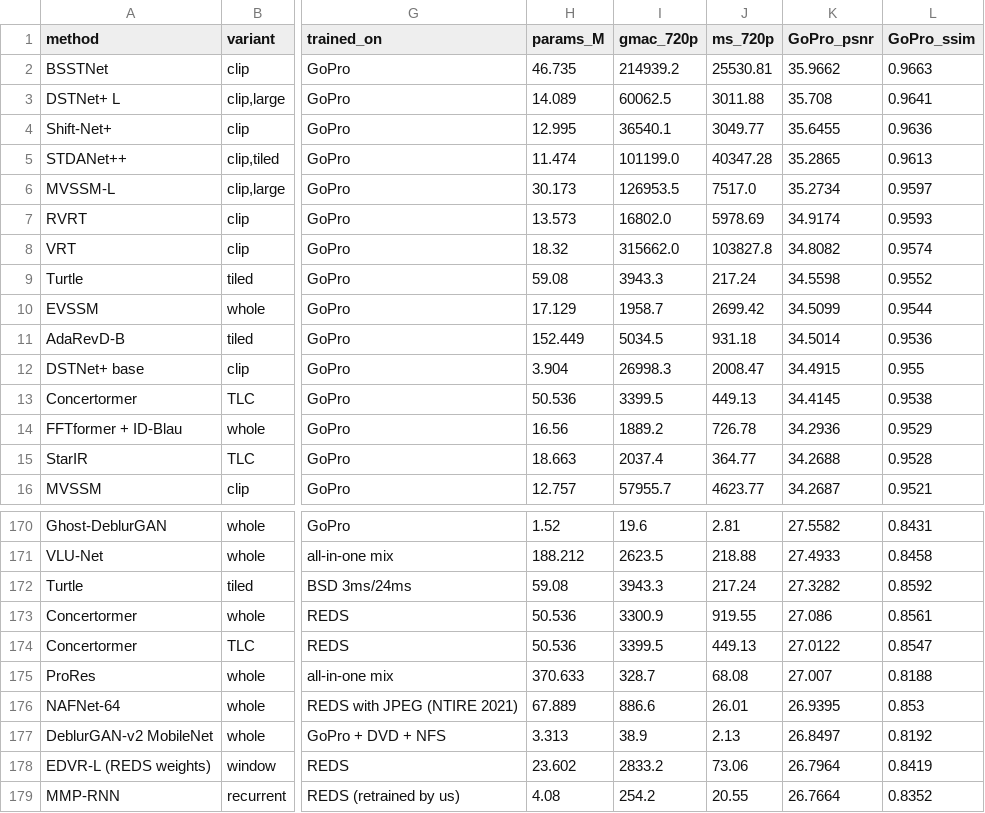
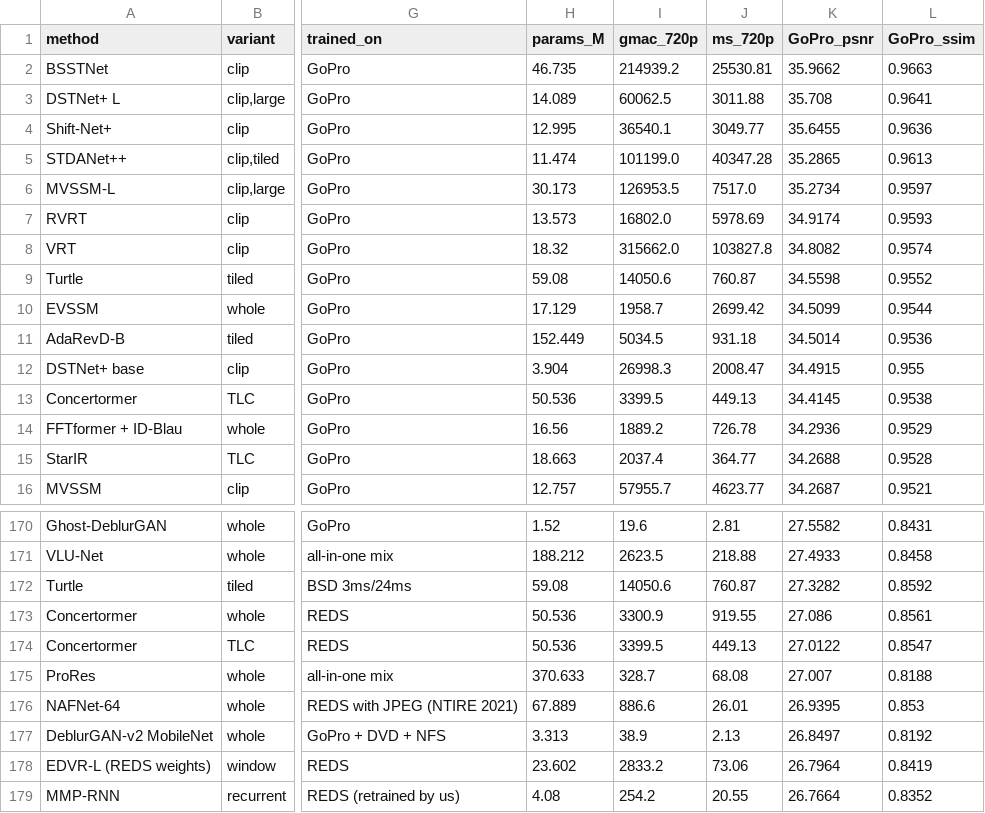
Before and after one commit to illaitar/deblurring-is-solved, a CSV file: docs/leaderboard.csv, drawn as a sheet; only a part is shown, gaps mark what is left out; the diff names each change by its address in the sheet, - before the commit and + after, or states it on an @@ line.

Commit message:
Turtle in dbis: bit-exact port and a 3.8x faster dbisf; Turtle's leaderboard latency is now the tiled inference
dbis-Turtle reproduces the authors' tiled inference bit for bit on all 8,111 frames of the four video test sets.
dbisf-Turtle (float16, all tiles in one compiled call, 15 tiles instead of 45, weights std/128) takes 199 ms per
720p frame instead of 761 ms, 68 MB instead of 237 MB, at most -0.028 dB.

The leaderboard row Turtle scores the tiled inference (34.56 dB on GoPro) but carried the whole-frame latency
(217 ms, 3943 GMAC; whole frames score 33.47 dB). It now has the tiled one: 760.9 ms, 14,051 GMAC.

```diff
--- a/docs/leaderboard.csv
+++ b/docs/leaderboard.csv
-I9 (gmac_720p): 3943.3
+I9 (gmac_720p): 14050.6
-J9 (ms_720p): 217.24
+J9 (ms_720p): 760.87
-I172 (gmac_720p): 3943.3
+I172 (gmac_720p): 14050.6
-J172 (ms_720p): 217.24
+J172 (ms_720p): 760.87
```
Also changed, not shown: 21 other files.
